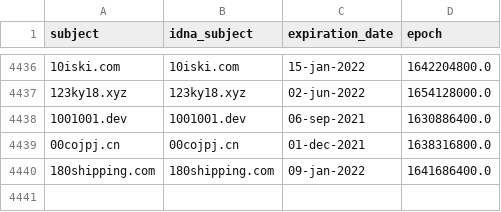
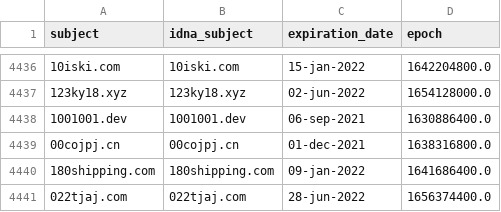
Before and after one commit to mypdns/dead-hosts, a CSV file: .pyfunceble/whois.csv, drawn as a sheet; only a part is shown, gaps mark what is left out; the diff names each change by its address in the sheet, - before the commit and + after, or states it on an @@ line.

```diff
--- a/.pyfunceble/whois.csv
+++ b/.pyfunceble/whois.csv
+row 4441: 022tjaj.com | 022tjaj.com | 28-jun-2022 | 1656374400.0
```
Also changed, not shown: 7 other files.
